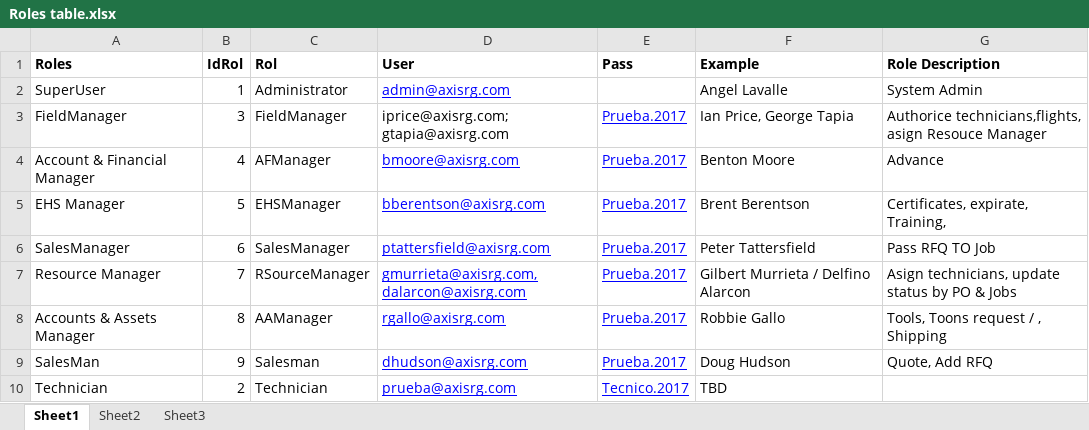
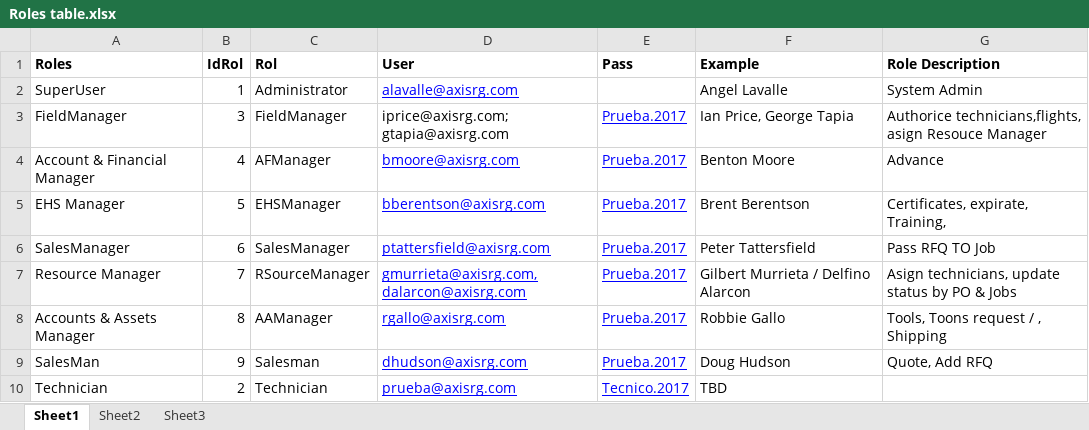
Before and after one commit to josean14/axis, an Excel workbook: Documentacion/Roles table.xlsx, sheet Sheet1, drawn as a sheet; values as stored, in another font and other column widths than the file's, no borders; the diff names each change by its address in the sheet, - before the commit and + after, or states it on an @@ line.

```diff
--- a/Documentacion/Roles table.xlsx (sheet Sheet1)
+++ b/Documentacion/Roles table.xlsx (sheet Sheet1)
-D2 (User): admin@axisrg.com
+D2 (User): alavalle@axisrg.com
```
Also changed, not shown: 11 other files.
